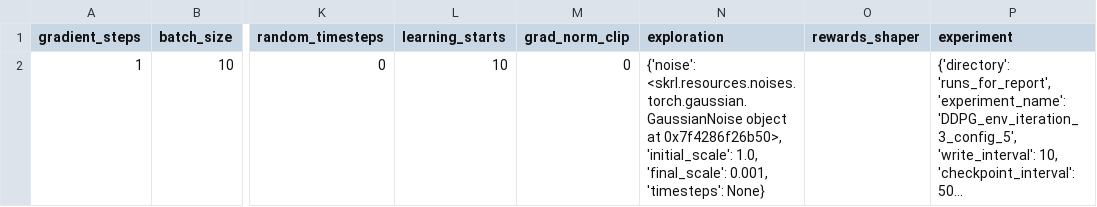
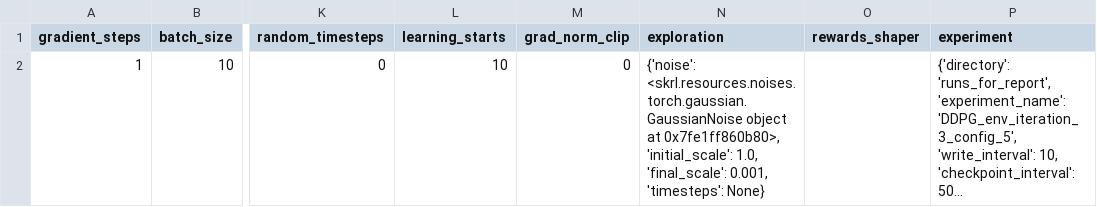
Before and after one commit to kasperfg16/p8_sewbot, a CSV file: runs_for_report/DDPG_env_iteration_3_config_5/run_config_csvfile.csv, drawn as a sheet; only a part is shown, gaps mark what is left out; long unchanged cells end in …; the diff names each change by its address in the sheet, - before the commit and + after, or states it on an @@ line.

```diff
--- a/runs_for_report/DDPG_env_iteration_3_config_5/run_config_csvfile.csv
+++ b/runs_for_report/DDPG_env_iteration_3_config_5/run_config_csvfile.csv
-N2 (exploration): …object at 0x7f4286f26b50>, 'initial_scale': 1.0,…
+N2 (exploration): …object at 0x7fe1ff860b80>, 'initial_scale': 1.0,…
```
